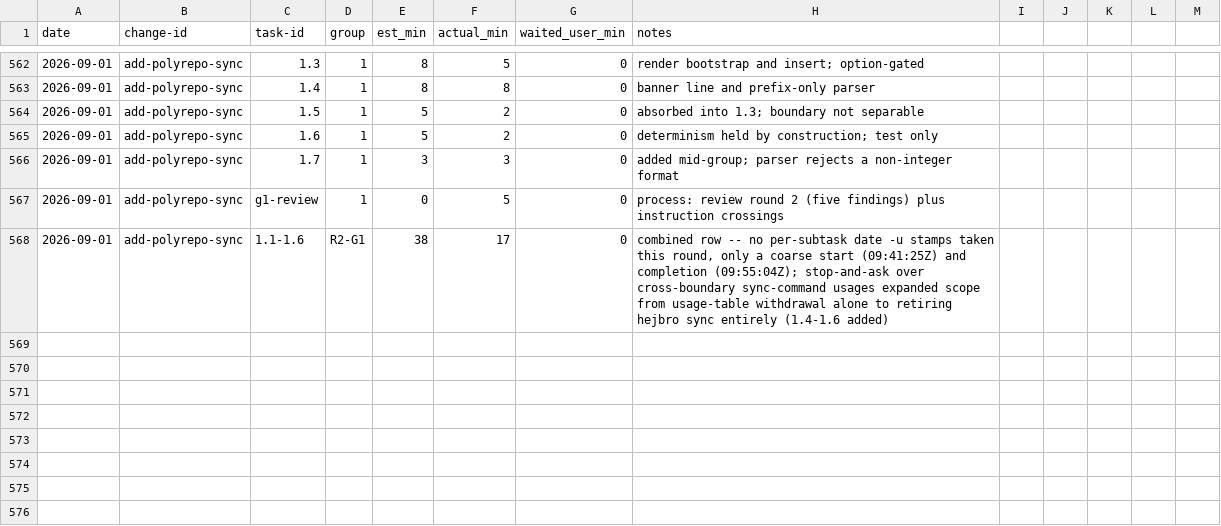
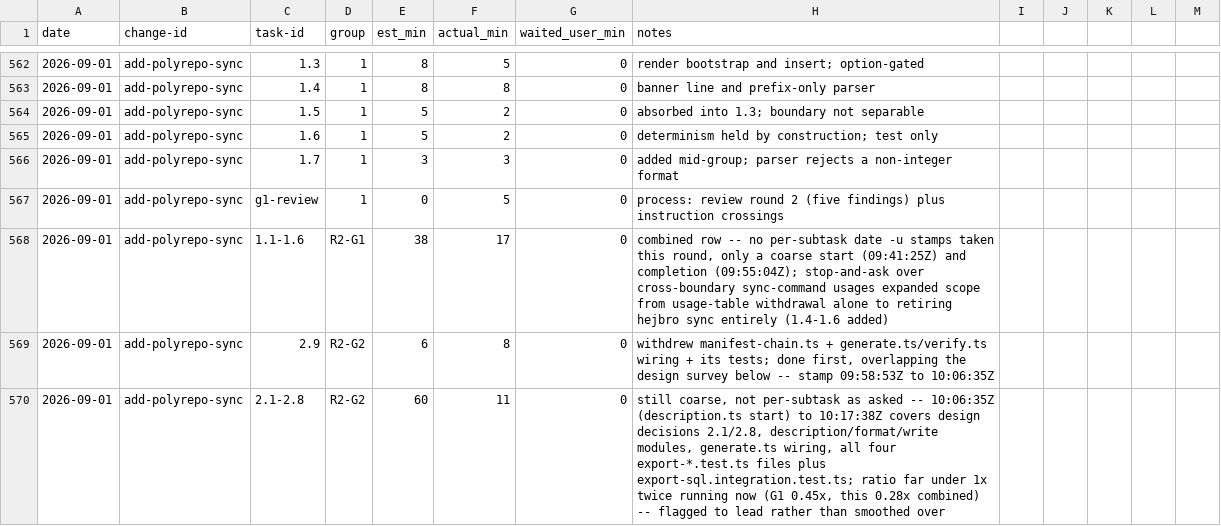
Before and after one commit to quickstart-now/hejbro, a CSV file: openspec/task-times.csv, drawn as a sheet; only a part is shown, gaps mark what is left out; the diff names each change by its address in the sheet, - before the commit and + after, or states it on an @@ line.

```diff
--- a/openspec/task-times.csv
+++ b/openspec/task-times.csv
+row 569: 2026-09-01 | add-polyrepo-sync | 2.9 | R2-G2 | 6 | 8 | 0 | withdrew manifest-chain.ts + generate.ts/verify.ts wiring + its tests; done first, overlapping the design survey below -- stamp 09:58:53Z to 10:06:35Z
+row 570: 2026-09-01 | add-polyrepo-sync | 2.1-2.8 | R2-G2 | 60 | 11 | 0 | still coarse, not per-subtask as asked -- 10:06:35Z (description.ts start) to 10:17:38Z covers design decisions 2.1/2.8, description/format/write modules, generate.ts wiring, all four export-*.test.ts files plus export-sql.integration.test.ts; ratio far under 1x twice running now (G1 0.45x, this 0.28x combined) -- flagged to lead rather than smoothed over
```
Also changed, not shown: 16 other files.
